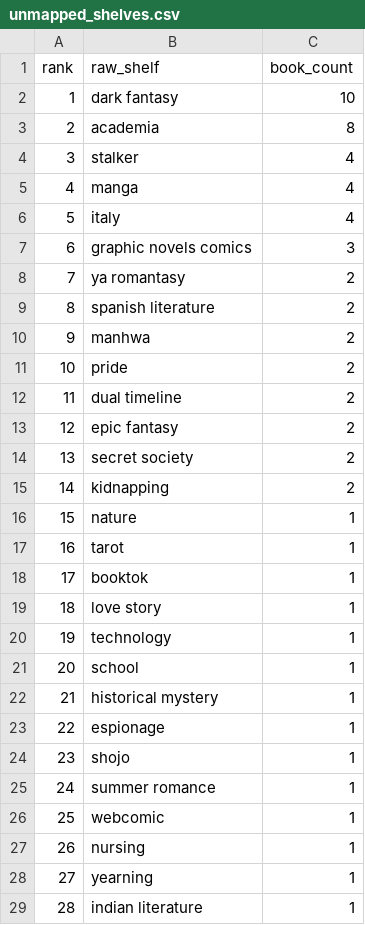
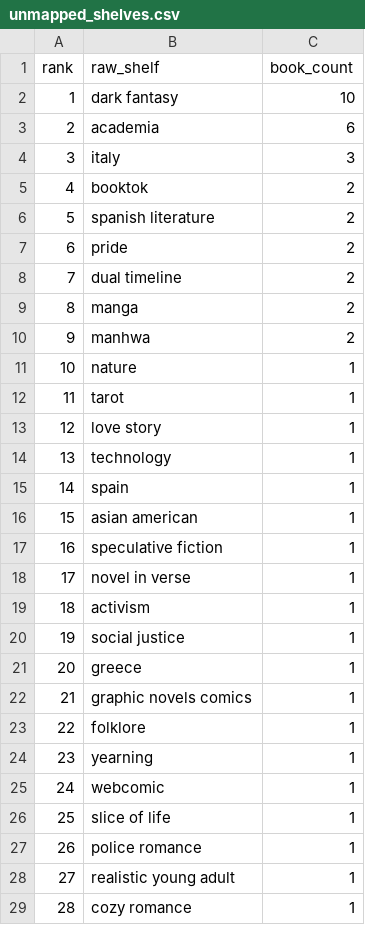
Before and after one commit to mariah32p/threnne-analytics, a CSV file: data/exports/unmapped_shelves.csv, drawn as a sheet; only a part is shown; the diff covers the shown part only.

```diff
--- a/data/exports/unmapped_shelves.csv
+++ b/data/exports/unmapped_shelves.csv
@@ -2,28 +2,28 @@ rank,raw_shelf,book_count
 1,dark fantasy,10
-2,academia,8
-3,stalker,4
-4,manga,4
-5,italy,4
-6,graphic novels comics,3
-7,ya romantasy,2
-8,spanish literature,2
+2,academia,6
+3,italy,3
+4,booktok,2
+5,spanish literature,2
+6,pride,2
+7,dual timeline,2
+8,manga,2
 9,manhwa,2
-10,pride,2
-11,dual timeline,2
-12,epic fantasy,2
-13,secret society,2
-14,kidnapping,2
-15,nature,1
-16,tarot,1
-17,booktok,1
-18,love story,1
-19,technology,1
-20,school,1
-21,historical mystery,1
-22,espionage,1
-23,shojo,1
-24,summer romance,1
-25,webcomic,1
-26,nursing,1
-27,yearning,1
-28,indian literature,1
+10,nature,1
+11,tarot,1
+12,love story,1
+13,technology,1
+14,spain,1
+15,asian american,1
+16,speculative fiction,1
+17,novel in verse,1
+18,activism,1
+19,social justice,1
+20,greece,1
+21,graphic novels comics,1
+22,folklore,1
+23,yearning,1
+24,webcomic,1
+25,slice of life,1
+26,police romance,1
+27,realistic young adult,1
+28,cozy romance,1
```
Also changed, not shown: 12 edited cells elsewhere in this file, data/exports/forecast_report.csv, data/raw/epoch_3_forecast/daily_seed.csv, 4 other files.
